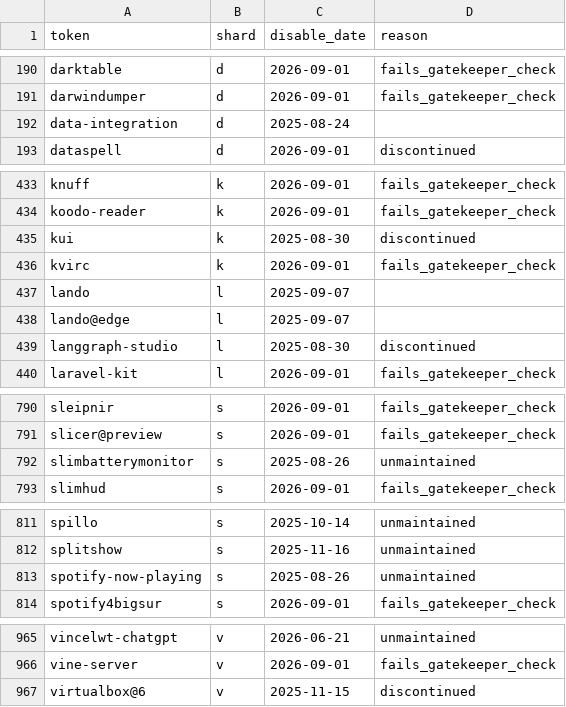
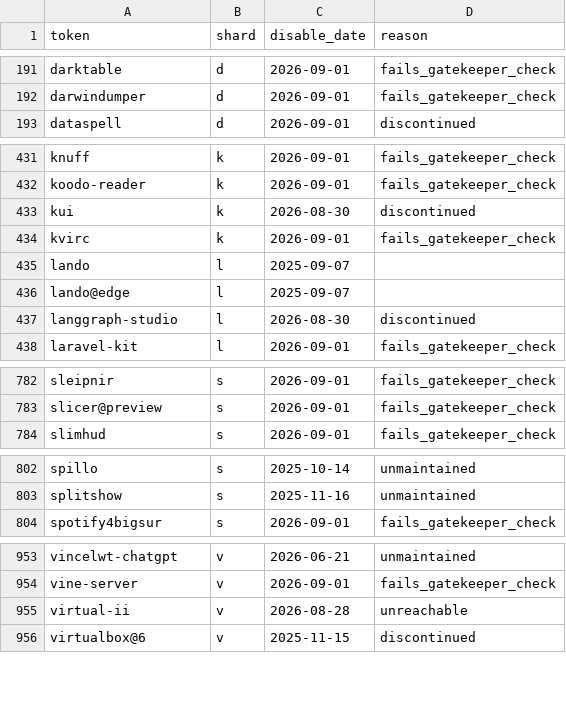
Before and after one commit to ylluminate/homebrew-attic, a TSV file: MANIFEST.tsv, drawn as a sheet; only a part is shown, gaps mark what is left out; the diff covers the shown part only.

```diff
--- a/MANIFEST.tsv
+++ b/MANIFEST.tsv
@@ -191,3 +192,2 @@ darktable	d	2026-09-01	fails_gatekeeper_check
 darwindumper	d	2026-09-01	fails_gatekeeper_check
-data-integration	d	2025-08-24	
 dataspell	d	2026-09-01	discontinued
@@ -434,3 +432,3 @@ knuff	k	2026-09-01	fails_gatekeeper_check
 koodo-reader	k	2026-09-01	fails_gatekeeper_check
-kui	k	2025-08-30	discontinued
+kui	k	2026-08-30	discontinued
 kvirc	k	2026-09-01	fails_gatekeeper_check
@@ -438,3 +436,3 @@ lando	l	2025-09-07
 lando@edge	l	2025-09-07	
-langgraph-studio	l	2025-08-30	discontinued
+langgraph-studio	l	2026-08-30	discontinued
 laravel-kit	l	2026-09-01	fails_gatekeeper_check
@@ -791,3 +783,2 @@ sleipnir	s	2026-09-01	fails_gatekeeper_check
 slicer@preview	s	2026-09-01	fails_gatekeeper_check
-slimbatterymonitor	s	2025-08-26	unmaintained
 slimhud	s	2026-09-01	fails_gatekeeper_check
@@ -812,3 +803,2 @@ spillo	s	2025-10-14	unmaintained
 splitshow	s	2025-11-16	unmaintained
-spotify-now-playing	s	2025-08-26	unmaintained
 spotify4bigsur	s	2026-09-01	fails_gatekeeper_check
@@ -966,2 +954,3 @@ vincelwt-chatgpt	v	2026-06-21	unmaintained
 vine-server	v	2026-09-01	fails_gatekeeper_check
+virtual-ii	v	2026-08-28	unreachable
 virtualbox@6	v	2025-11-15	discontinued
```
Also changed, not shown: 1 added row, 10 removed rows and 1 edited cell elsewhere in this file, 52 other files.
